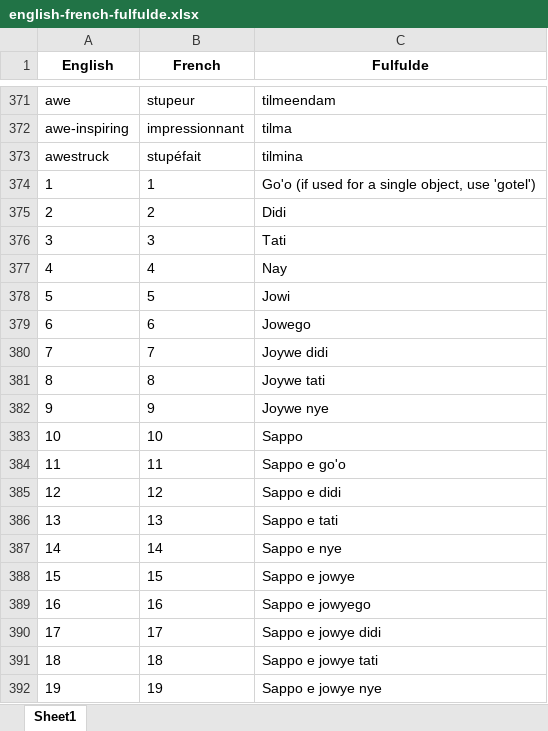
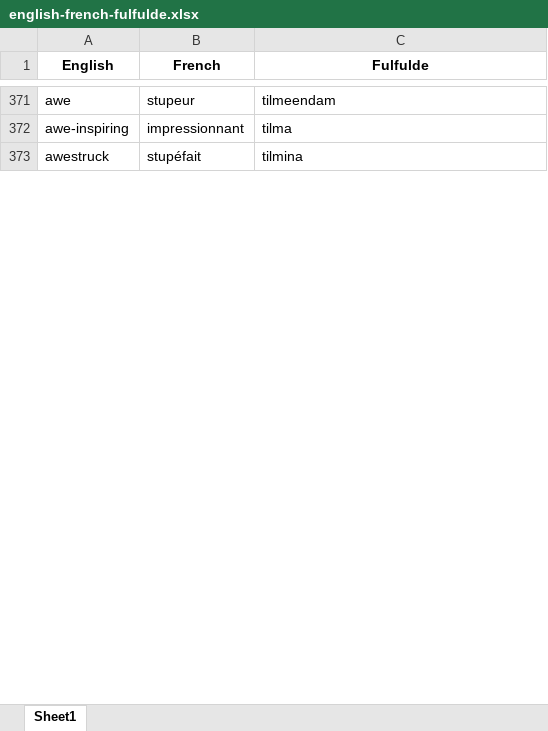
Before and after one commit to Fonchris/group2_backend, an Excel workbook: datasets/english-french-fulfulde.xlsx, sheet Sheet1, drawn as a sheet; only a part is shown, gaps mark what is left out; values as stored, in another font and other column widths than the file's, no borders; removed rows and columns are numbered as before the commit, all else as after; the diff covers the shown part only; the diff names each change by its address in the sheet, - before the commit and + after, or states it on an @@ line.

Commit message:
changed numbers in digits to words

```diff
--- a/datasets/english-french-fulfulde.xlsx (sheet Sheet1)
+++ b/datasets/english-french-fulfulde.xlsx (sheet Sheet1)
-row 374: 1 | 1 | Go'o (if used for a single object, use 'gotel')
-row 375: 2 | 2 | Didi
-row 376: 3 | 3 | Tati
-row 377: 4 | 4 | Nay
-row 378: 5 | 5 | Jowi
-row 379: 6 | 6 | Jowego
-row 380: 7 | 7 | Joywe didi
-row 381: 8 | 8 | Joywe tati
-row 382: 9 | 9 | Joywe nye
-row 383: 10 | 10 | Sappo
-row 384: 11 | 11 | Sappo e go'o
-row 385: 12 | 12 | Sappo e didi
-row 386: 13 | 13 | Sappo e tati
-row 387: 14 | 14 | Sappo e nye
-row 388: 15 | 15 | Sappo e jowye
-row 389: 16 | 16 | Sappo e jowyego
-row 390: 17 | 17 | Sappo e jowye didi
-row 391: 18 | 18 | Sappo e jowye tati
-row 392: 19 | 19 | Sappo e jowye nye
```
Also changed, not shown: 33 added rows and 14 removed rows elsewhere in this sheet.
